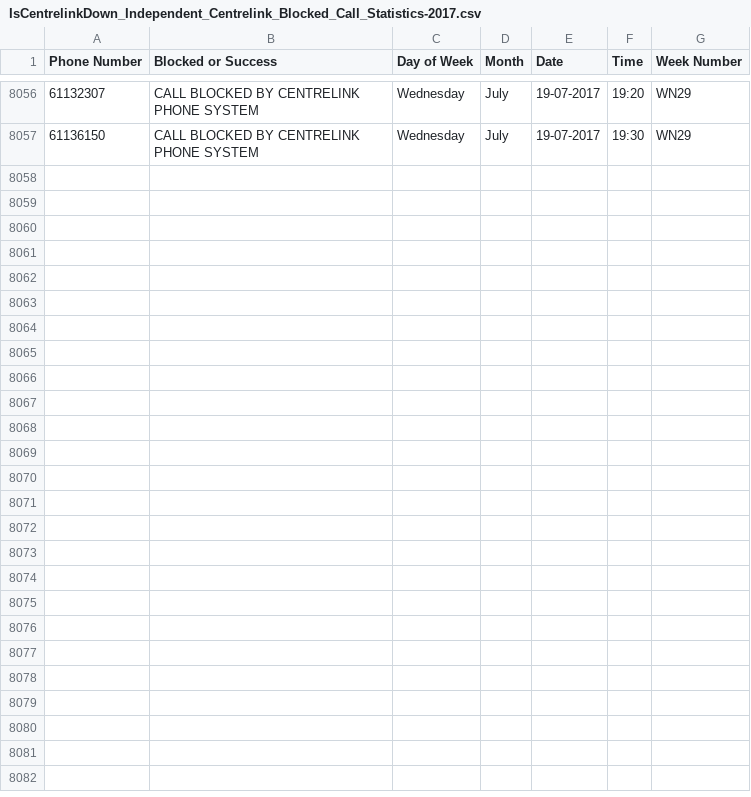
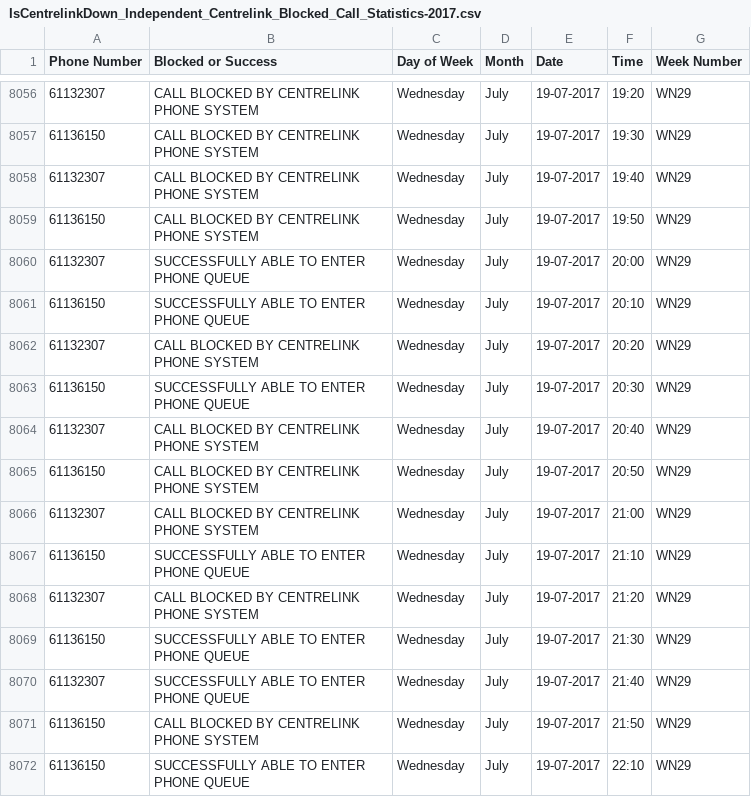
Before and after one commit to p0sty/CentrelinkDown, a CSV file: IsCentrelinkDown_Independent_Centrelink_Blocked_Call_Statistics-2017.csv, drawn as a sheet; only a part is shown, gaps mark what is left out.

Commit message:
Auto Call Record update

```diff
--- a/IsCentrelinkDown_Independent_Centrelink_Blocked_Call_Statistics-2017.csv
+++ b/IsCentrelinkDown_Independent_Centrelink_Blocked_Call_Statistics-2017.csv
@@ -8057 +8057,16 @@ Phone Number,Blocked or	Success, Day of	Week, Month, Date, Time, Week Number
 61136150, CALL BLOCKED BY CENTRELINK PHONE SYSTEM, Wednesday, July, 19-07-2017, 19:30, WN29
+61132307, CALL BLOCKED BY CENTRELINK PHONE SYSTEM, Wednesday, July, 19-07-2017, 19:40, WN29
+61136150, CALL BLOCKED BY CENTRELINK PHONE SYSTEM, Wednesday, July, 19-07-2017, 19:50, WN29
+61132307, SUCCESSFULLY ABLE TO ENTER PHONE QUEUE, Wednesday, July, 19-07-2017, 20:00, WN29
+61136150, SUCCESSFULLY ABLE TO ENTER PHONE QUEUE, Wednesday, July, 19-07-2017, 20:10, WN29
+61132307, CALL BLOCKED BY CENTRELINK PHONE SYSTEM, Wednesday, July, 19-07-2017, 20:20, WN29
+61136150, SUCCESSFULLY ABLE TO ENTER PHONE QUEUE, Wednesday, July, 19-07-2017, 20:30, WN29
+61132307, CALL BLOCKED BY CENTRELINK PHONE SYSTEM, Wednesday, July, 19-07-2017, 20:40, WN29
+61136150, CALL BLOCKED BY CENTRELINK PHONE SYSTEM, Wednesday, July, 19-07-2017, 20:50, WN29
+61132307, CALL BLOCKED BY CENTRELINK PHONE SYSTEM, Wednesday, July, 19-07-2017, 21:00, WN29
+61136150, SUCCESSFULLY ABLE TO ENTER PHONE QUEUE, Wednesday, July, 19-07-2017, 21:10, WN29
+61132307, CALL BLOCKED BY CENTRELINK PHONE SYSTEM, Wednesday, July, 19-07-2017, 21:20, WN29
+61136150, SUCCESSFULLY ABLE TO ENTER PHONE QUEUE, Wednesday, July, 19-07-2017, 21:30, WN29
+61132307, SUCCESSFULLY ABLE TO ENTER PHONE QUEUE, Wednesday, July, 19-07-2017, 21:40, WN29
+61136150, CALL BLOCKED BY CENTRELINK PHONE SYSTEM, Wednesday, July, 19-07-2017, 21:50, WN29
+61136150, SUCCESSFULLY ABLE TO ENTER PHONE QUEUE, Wednesday, July, 19-07-2017, 22:10, WN29
```
